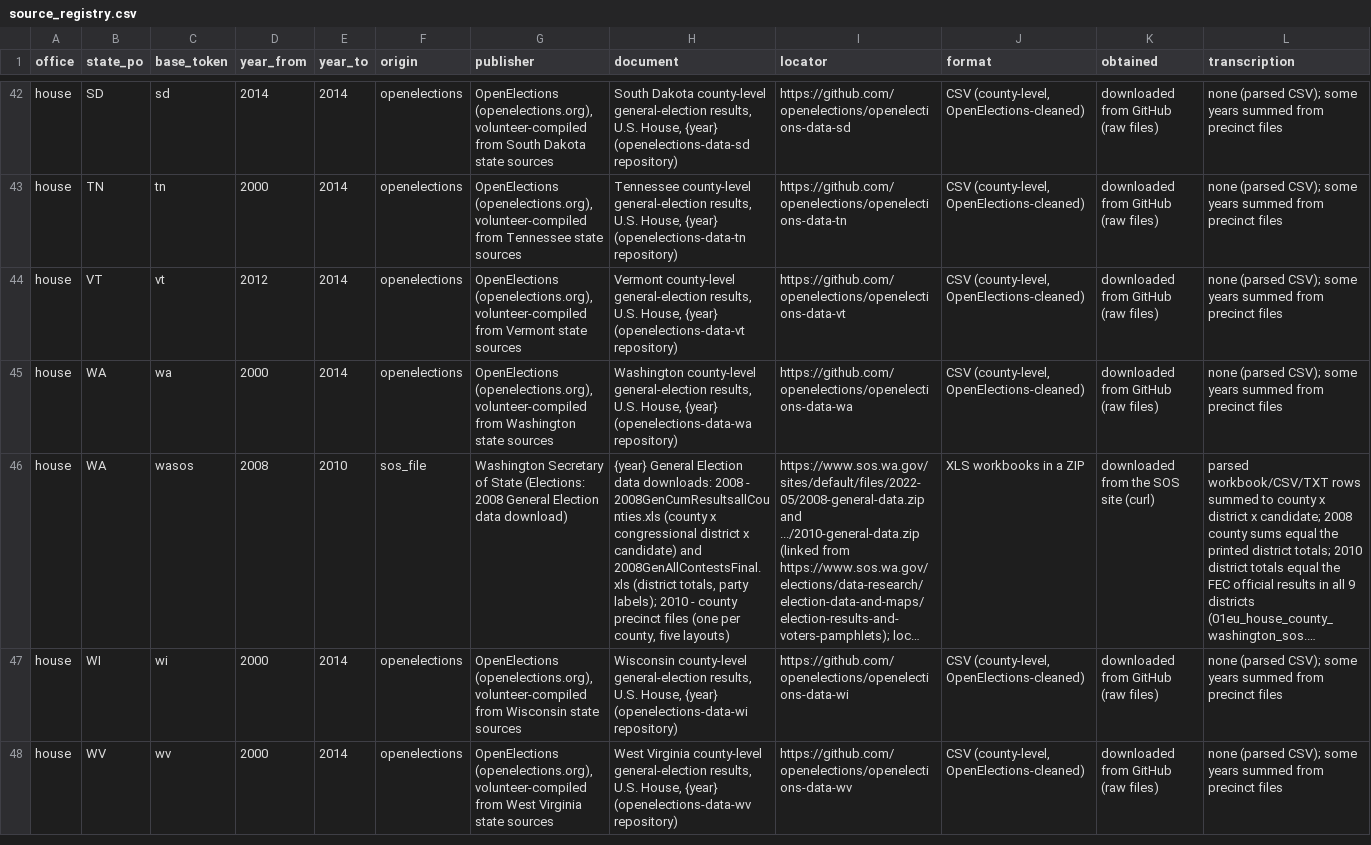
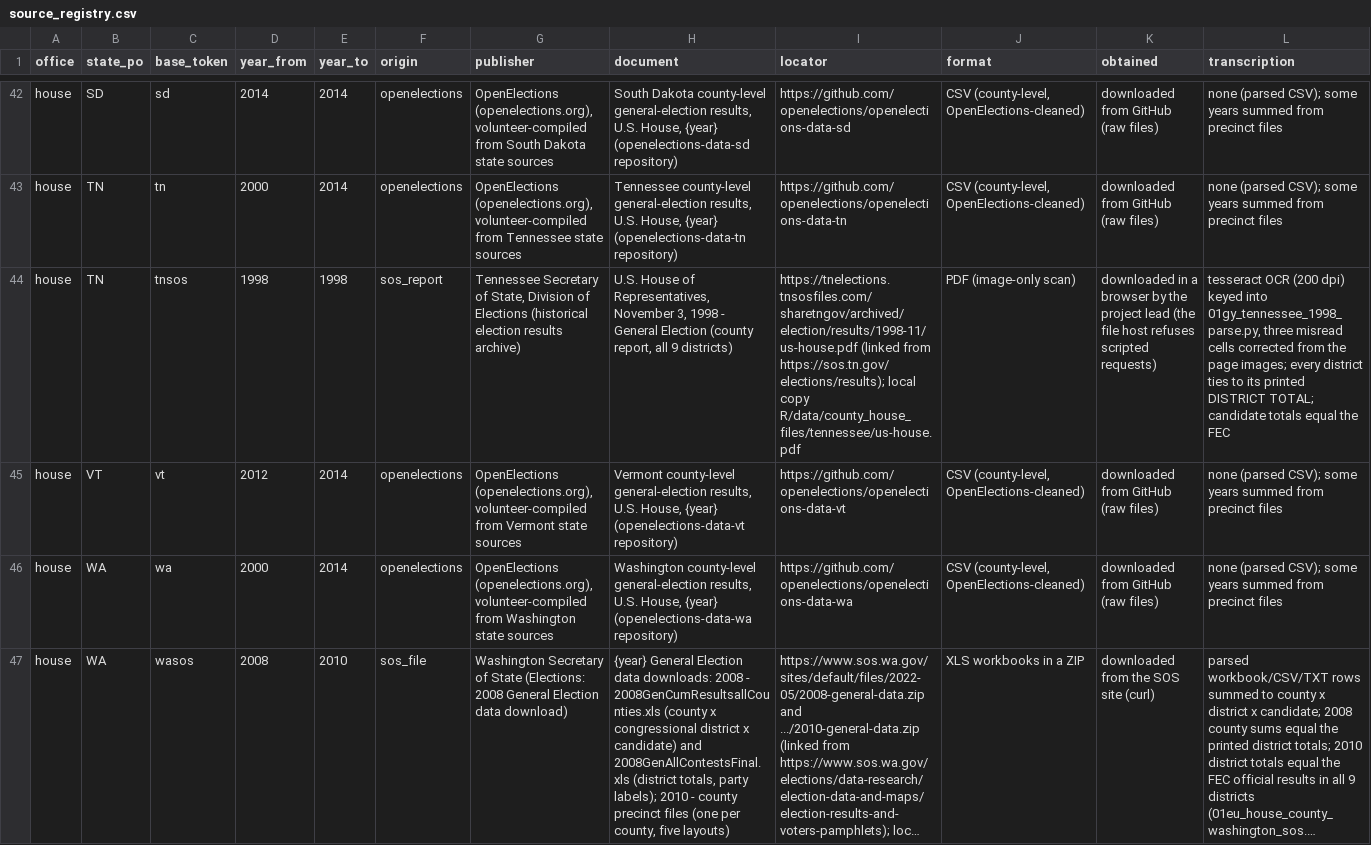
Before and after one commit to pmheideman/us-county-election-results, a CSV file: R/data/source_registry.csv, drawn as a sheet; only a part is shown, gaps mark what is left out; the shorter side is filled out with more unchanged rows; long unchanged cells end in …; rows hold the shown columns only; the diff names each change by its address in the sheet, - before the commit and + after, or states it on an @@ line.

```diff
--- a/R/data/source_registry.csv
+++ b/R/data/source_registry.csv
+row 44: house | TN | tnsos | 1998 | 1998 | sos_report | Tennessee Secretary of State, Division of Elections (historical election results archive) | U.S. House of Representatives, November 3, 1998 - General Election (county report, all 9 districts) | https://tnelections.tnsosfiles.com/sharetngov/archived/election/results/1998-11/us-house.pdf (linked from https://sos.tn.gov/elections/results); local copy R/data/county_house_files/tennessee/us-house.pdf | PDF (image-only scan) | downloaded in a browser by the project lead (the file host refuses scripted requests) | tesseract OCR (200 dpi) keyed into 01gy_tennessee_1998_parse.py, three misread cells corrected from the page images; every district ties to its printed DISTRICT TOTAL; candidate totals equal the FEC
```
Also changed, not shown: R/output/data_corrections_log.csv, R/output/elect_cty_final_one_party_summary.csv, 9 other files.
